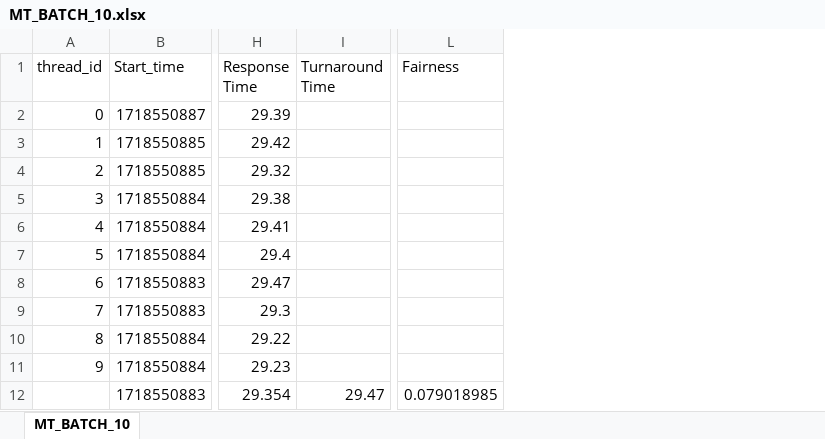
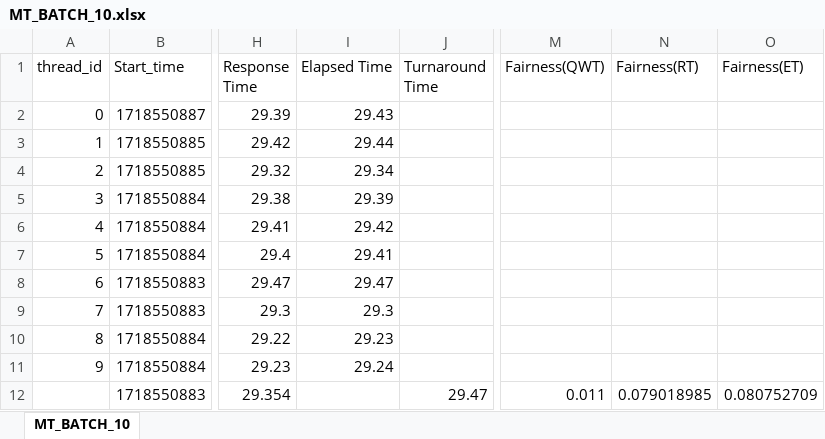
Before and after one commit to hamed-yazdi/Linux-CPU-Benchmarking, an Excel workbook: Result/MT_BATCH_10.xlsx, sheet MT_BATCH_10, drawn as a sheet; only a part is shown, gaps mark what is left out; values as stored, in another font and other column widths than the file's, no borders; addresses are those after the commit; the diff names each change by its address in the sheet, - before the commit and + after, or states it on an @@ line.

```diff
--- a/Result/MT_BATCH_10.xlsx (sheet MT_BATCH_10)
+++ b/Result/MT_BATCH_10.xlsx (sheet MT_BATCH_10)
+column I (Elapsed Time), rows 2-11: 29.43 | 29.44 | 29.34 | 29.39 | 29.42 | 29.41 | 29.47 | 29.3 | 29.23 | 29.24
+column M (Fairness(QWT)), row 12: 0.011
+column O (Fairness(ET)), row 12: 0.080752709
-N1: Fairness
+N1: Fairness(RT)
```
Also changed, not shown: formulas that keep their value, Result/MT_10.xlsx, Result/MT_ALL_Parallel_10.xlsx, 4 other files.
